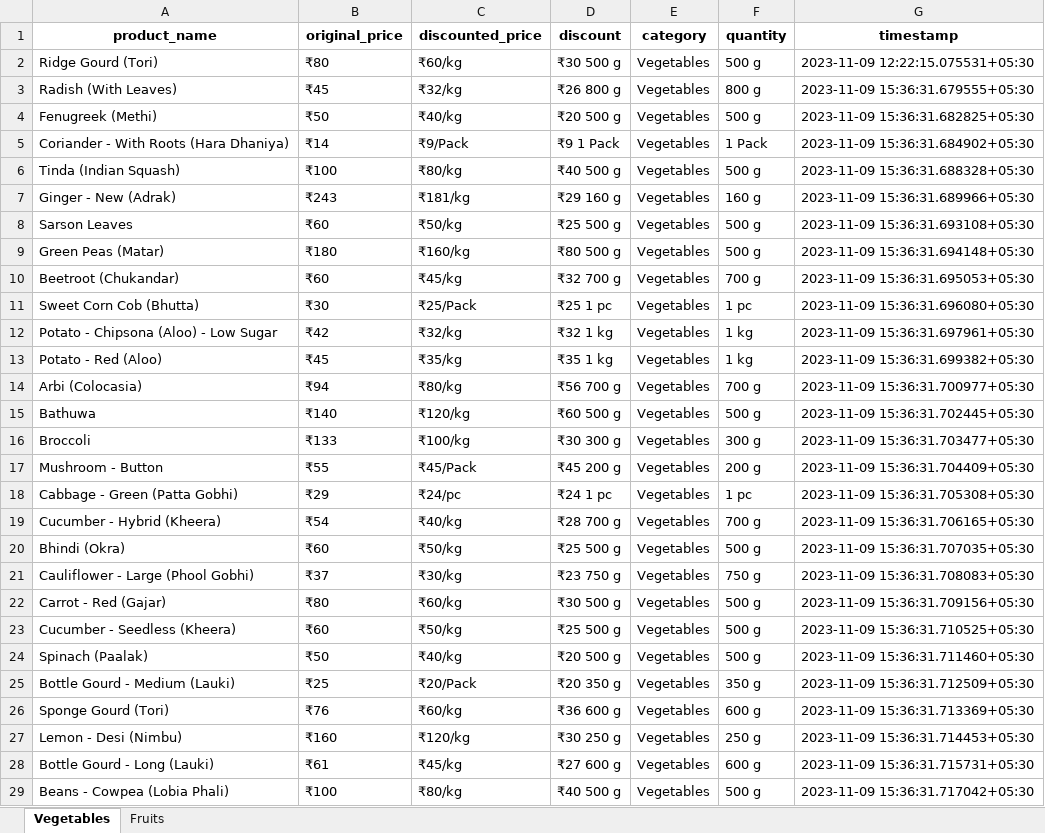
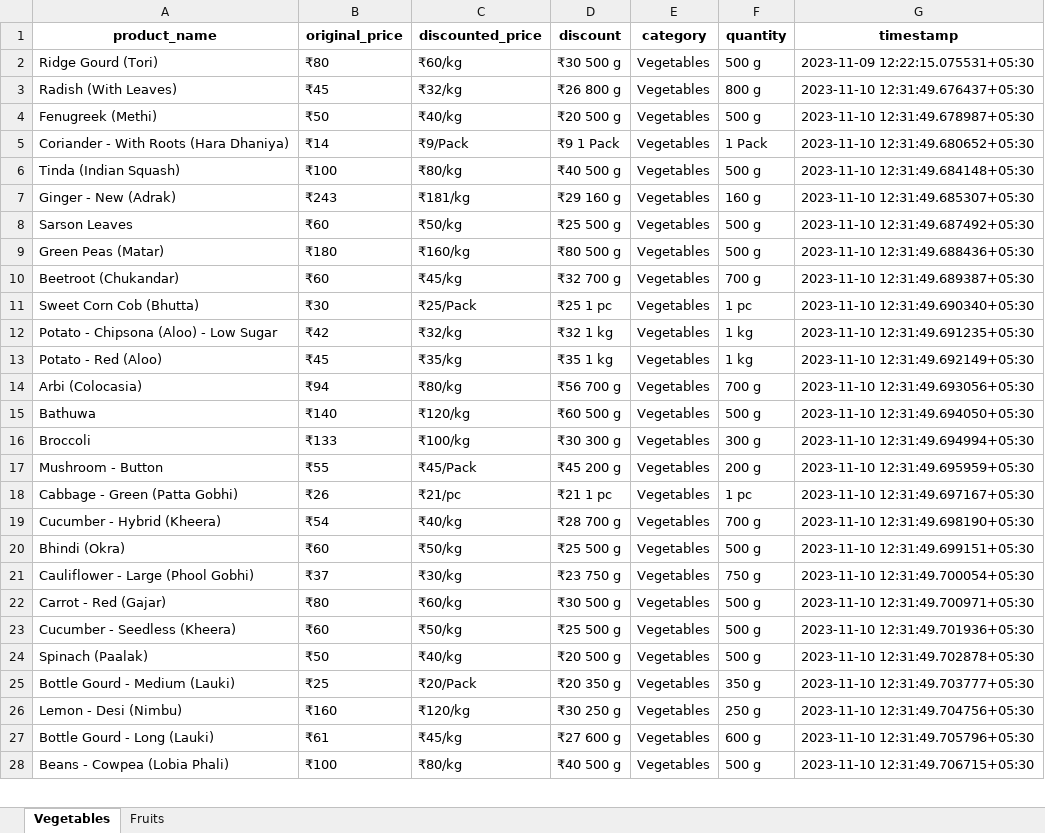
Before and after one commit to Mahi0625/pythonProject, an Excel workbook: Otipy/otipy_products.xlsx, sheet Vegetables, drawn as a sheet; only a part is shown; values as stored, in another font and other column widths than the file's, no borders; removed rows and columns are numbered as before the commit, all else as after; the diff covers the shown part only; the diff names each change by its address in the sheet, - before the commit and + after, or states it on an @@ line.

```diff
--- a/Otipy/otipy_products.xlsx (sheet Vegetables)
+++ b/Otipy/otipy_products.xlsx (sheet Vegetables)
-G3 (timestamp): 2023-11-09 15:36:31.679555+05:30
+G3 (timestamp): 2023-11-10 12:31:49.676437+05:30
-G4 (timestamp): 2023-11-09 15:36:31.682825+05:30
+G4 (timestamp): 2023-11-10 12:31:49.678987+05:30
-G5 (timestamp): 2023-11-09 15:36:31.684902+05:30
+G5 (timestamp): 2023-11-10 12:31:49.680652+05:30
-G6 (timestamp): 2023-11-09 15:36:31.688328+05:30
+G6 (timestamp): 2023-11-10 12:31:49.684148+05:30
-G7 (timestamp): 2023-11-09 15:36:31.689966+05:30
+G7 (timestamp): 2023-11-10 12:31:49.685307+05:30
-G8 (timestamp): 2023-11-09 15:36:31.693108+05:30
+G8 (timestamp): 2023-11-10 12:31:49.687492+05:30
-G9 (timestamp): 2023-11-09 15:36:31.694148+05:30
+G9 (timestamp): 2023-11-10 12:31:49.688436+05:30
-G10 (timestamp): 2023-11-09 15:36:31.695053+05:30
+G10 (timestamp): 2023-11-10 12:31:49.689387+05:30
-G11 (timestamp): 2023-11-09 15:36:31.696080+05:30
+G11 (timestamp): 2023-11-10 12:31:49.690340+05:30
-G12 (timestamp): 2023-11-09 15:36:31.697961+05:30
+G12 (timestamp): 2023-11-10 12:31:49.691235+05:30
-G13 (timestamp): 2023-11-09 15:36:31.699382+05:30
+G13 (timestamp): 2023-11-10 12:31:49.692149+05:30
-G14 (timestamp): 2023-11-09 15:36:31.700977+05:30
+G14 (timestamp): 2023-11-10 12:31:49.693056+05:30
-G15 (timestamp): 2023-11-09 15:36:31.702445+05:30
+G15 (timestamp): 2023-11-10 12:31:49.694050+05:30
-G16 (timestamp): 2023-11-09 15:36:31.703477+05:30
+G16 (timestamp): 2023-11-10 12:31:49.694994+05:30
-G17 (timestamp): 2023-11-09 15:36:31.704409+05:30
+G17 (timestamp): 2023-11-10 12:31:49.695959+05:30
-B18 (original_price): ₹29
+B18 (original_price): ₹26
-C18 (discounted_price): ₹24/pc
+C18 (discounted_price): ₹21/pc
-D18 (discount): ₹24 1 pc
+D18 (discount): ₹21 1 pc
-G18 (timestamp): 2023-11-09 15:36:31.705308+05:30
+G18 (timestamp): 2023-11-10 12:31:49.697167+05:30
-G19 (timestamp): 2023-11-09 15:36:31.706165+05:30
+G19 (timestamp): 2023-11-10 12:31:49.698190+05:30
-G20 (timestamp): 2023-11-09 15:36:31.707035+05:30
+G20 (timestamp): 2023-11-10 12:31:49.699151+05:30
-G21 (timestamp): 2023-11-09 15:36:31.708083+05:30
+G21 (timestamp): 2023-11-10 12:31:49.700054+05:30
-G22 (timestamp): 2023-11-09 15:36:31.709156+05:30
+G22 (timestamp): 2023-11-10 12:31:49.700971+05:30
-G23 (timestamp): 2023-11-09 15:36:31.710525+05:30
+G23 (timestamp): 2023-11-10 12:31:49.701936+05:30
-G24 (timestamp): 2023-11-09 15:36:31.711460+05:30
+G24 (timestamp): 2023-11-10 12:31:49.702878+05:30
-G25 (timestamp): 2023-11-09 15:36:31.712509+05:30
+G25 (timestamp): 2023-11-10 12:31:49.703777+05:30
-row 26: Sponge Gourd (Tori) | ₹76 | ₹60/kg | ₹36 600 g | Vegetables | 600 g | 2023-11-09 15:36:31.713369+05:30
-G26 (timestamp): 2023-11-09 15:36:31.714453+05:30
+G26 (timestamp): 2023-11-10 12:31:49.704756+05:30
-G27 (timestamp): 2023-11-09 15:36:31.715731+05:30
+G27 (timestamp): 2023-11-10 12:31:49.705796+05:30
-G28 (timestamp): 2023-11-09 15:36:31.717042+05:30
+G28 (timestamp): 2023-11-10 12:31:49.706715+05:30
```
Also changed, not shown: 9 added rows, 8 removed rows and 159 edited cells elsewhere in this sheet, sheet Fruits, BigBasket/Bigbasket_products.xlsx, 9 other files.
